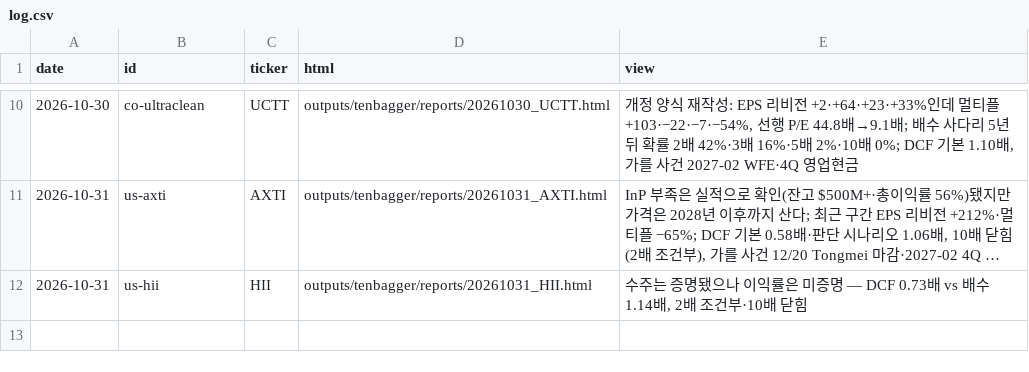
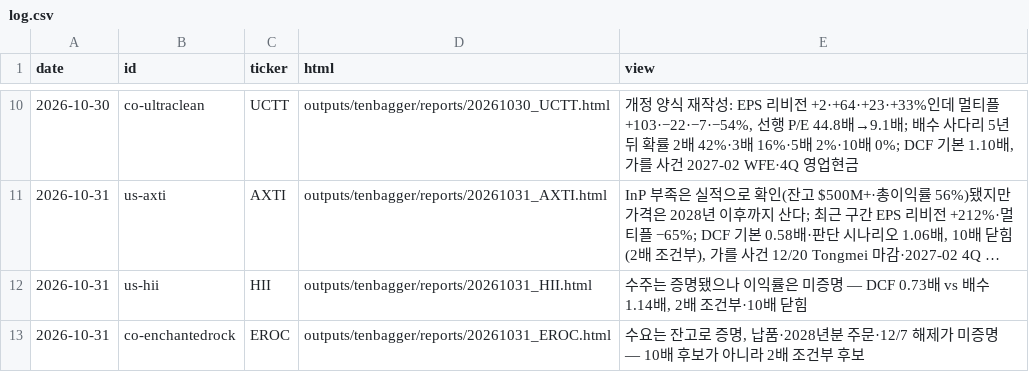
Before and after one commit to SEOKD/chiip, a CSV file: outputs/tenbagger/reports/log.csv, drawn as a sheet; only a part is shown, gaps mark what is left out; long unchanged cells end in ….

```diff
--- a/outputs/tenbagger/reports/log.csv
+++ b/outputs/tenbagger/reports/log.csv
@@ -12 +12,2 @@ date,id,ticker,html,view
 2026-10-31,us-hii,HII,outputs/tenbagger/reports/20261031_HII.html,"수주는 증명됐으나 이익률은 미증명 — DCF 0.73배 vs 배수 1.14배, 2배 조건부·10배 닫힘"
+2026-10-31,co-enchantedrock,EROC,outputs/tenbagger/reports/20261031_EROC.html,"수요는 잔고로 증명, 납품·2028년분 주문·12/7 해제가 미증명 — 10배 후보가 아니라 2배 조건부 후보"
```
Also changed, not shown: knowledge/models/tenbagger/watch.csv, knowledge/predictions.csv, 44 other files.
